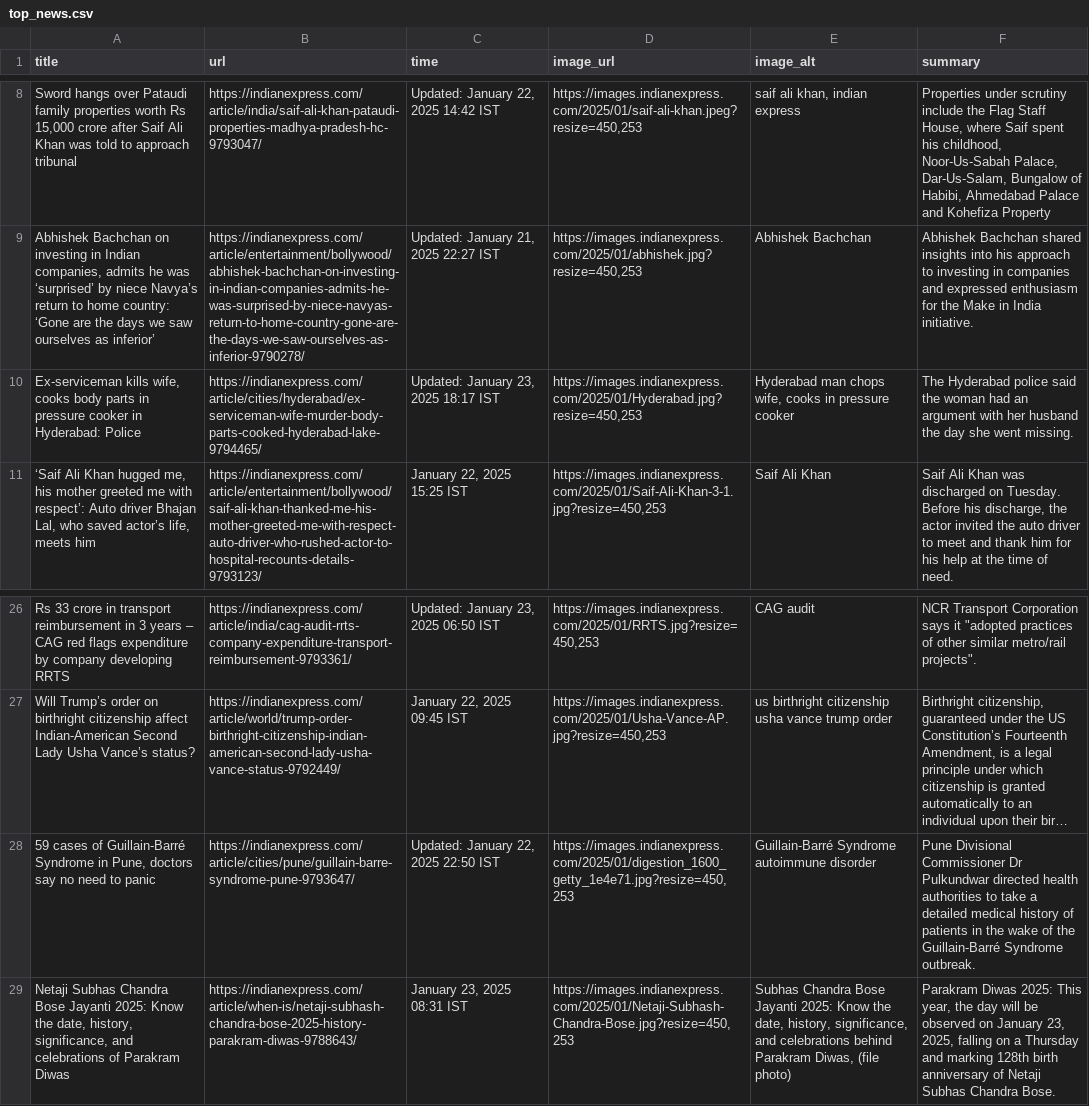
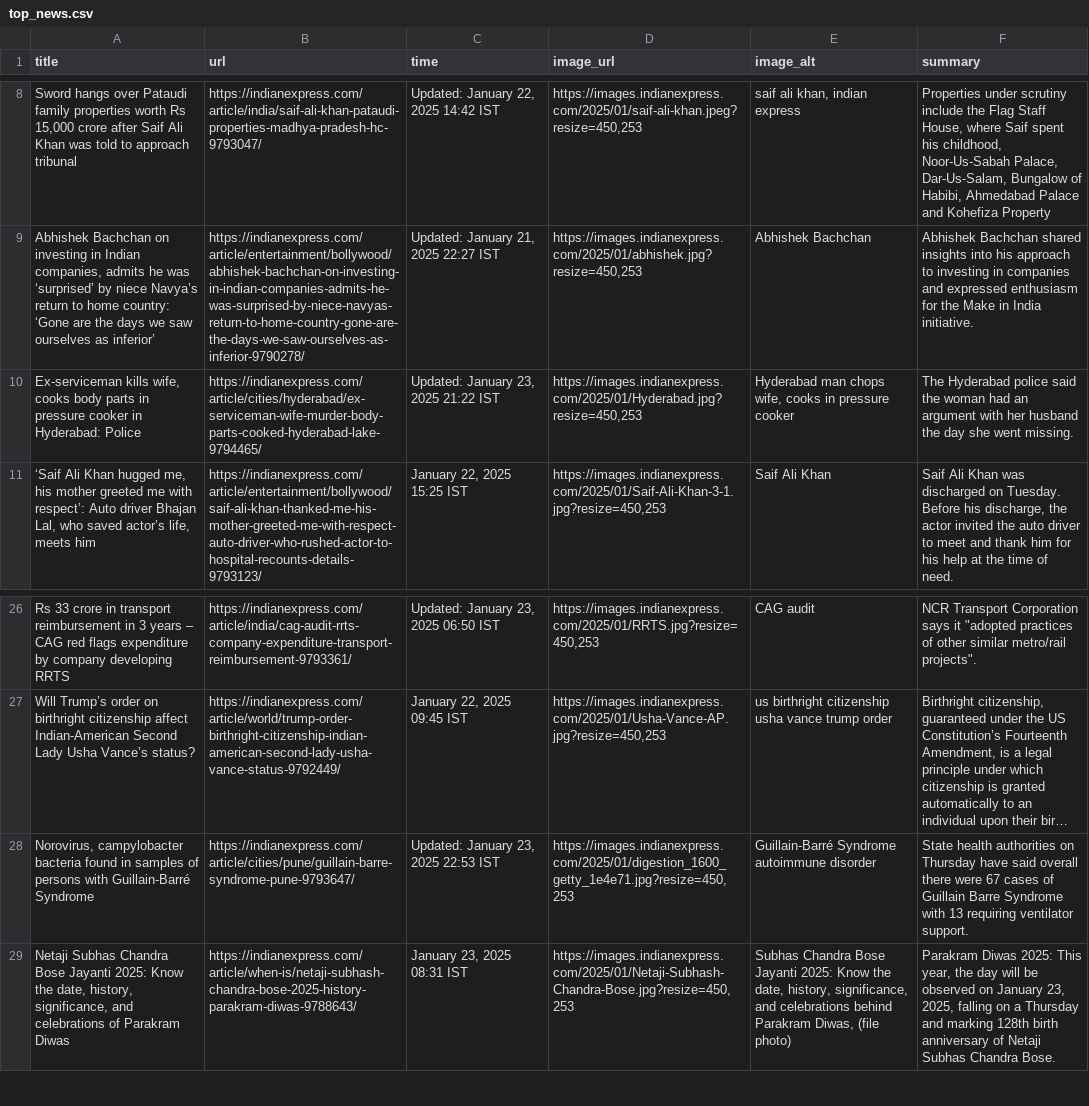
Before and after one commit to AnnonymousBanda/NewsScrapper, a CSV file: data/top_news.csv, drawn as a sheet; only a part is shown, gaps mark what is left out; long unchanged cells end in …; the diff names each change by its address in the sheet, - before the commit and + after, or states it on an @@ line.

```diff
--- a/data/top_news.csv
+++ b/data/top_news.csv
-C10 (time): Updated: January 23, 2025 18:17 IST
+C10 (time): Updated: January 23, 2025 21:22 IST
-A28 (title): 59 cases of Guillain-Barré Syndrome in Pune, doctors say no need to panic
+A28 (title): Norovirus, campylobacter bacteria found in samples of persons with Guillain-Barré Syndrome
-C28 (time): Updated: January 22, 2025 22:50 IST
+C28 (time): Updated: January 23, 2025 22:53 IST
-F28 (summary): Pune Divisional Commissioner Dr Pulkundwar directed health authorities to take a detailed medical history of patients in the wake of the Guillain-Barré Syndrome outbreak.
+F28 (summary): State health authorities on Thursday have said overall there were 67 cases of Guillain Barre Syndrome with 13 requiring ventilator support.
```
Also changed, not shown: data/latest_news.csv.
